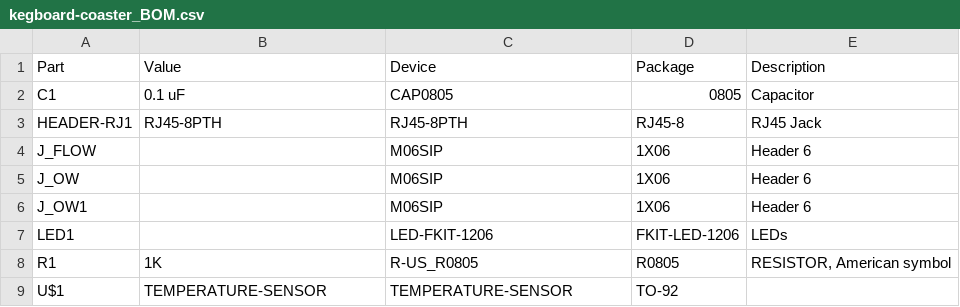
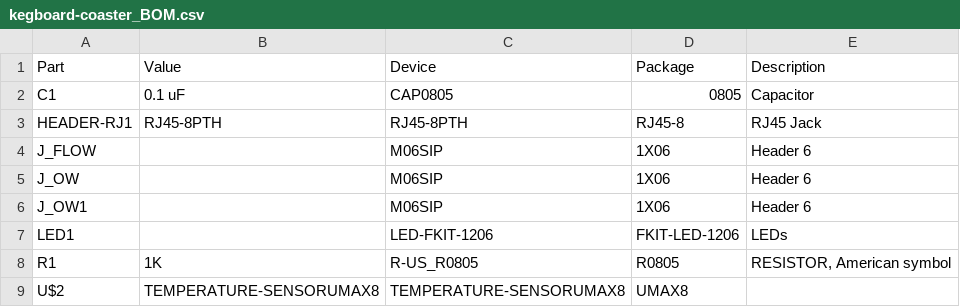
Before and after one commit to robincoxe/kegboard, a CSV file: hw/kegboard-coaster/kegboard-coaster-v2/kegboard-coaster_BOM.csv, drawn as a sheet; removed rows and columns are numbered as before the commit, all else as after; the diff names each change by its address in the sheet, - before the commit and + after, or states it on an @@ line.

Commit message:
Update BOM

```diff
--- a/hw/kegboard-coaster/kegboard-coaster-v2/kegboard-coaster_BOM.csv
+++ b/hw/kegboard-coaster/kegboard-coaster-v2/kegboard-coaster_BOM.csv
-row 9: U$1 | TEMPERATURE-SENSOR | TEMPERATURE-SENSOR | TO-92
+row 9: U$2 | TEMPERATURE-SENSORUMAX8 | TEMPERATURE-SENSORUMAX8 | UMAX8
```
